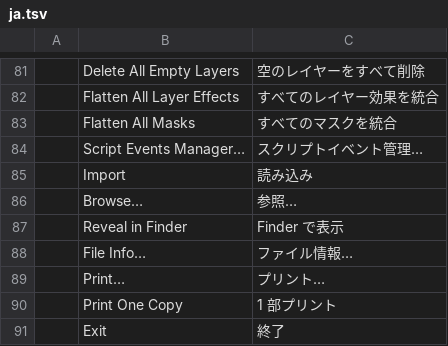
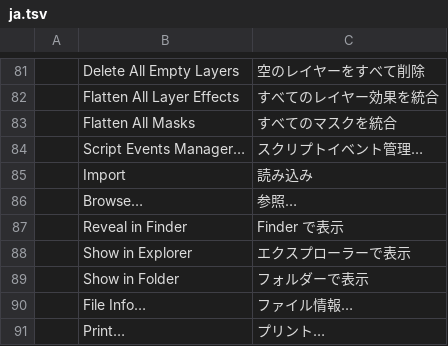
Before and after one commit to jorgerjimenez/United-Editer, a TSV file: photocraft/crates/ui-egui/src/i18n/ja.tsv, drawn as a sheet; only a part is shown, gaps mark what is left out; the shorter side is filled out with more unchanged rows; the diff names each change by its address in the sheet, - before the commit and + after, or states it on an @@ line.

```diff
--- a/photocraft/crates/ui-egui/src/i18n/ja.tsv
+++ b/photocraft/crates/ui-egui/src/i18n/ja.tsv
+row 88:  | Show in Explorer | エクスプローラーで表示
+row 89:  | Show in Folder | フォルダーで表示
```
Also changed, not shown: photocraft/crates/ui-egui/src/i18n/el.tsv, photocraft/crates/ui-egui/src/i18n/fr.tsv, 18 other files.
